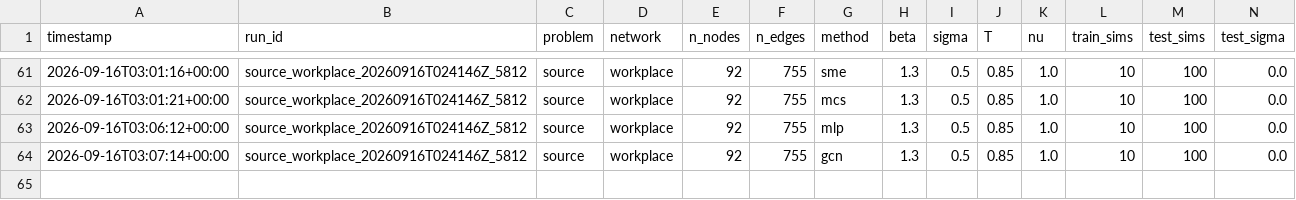
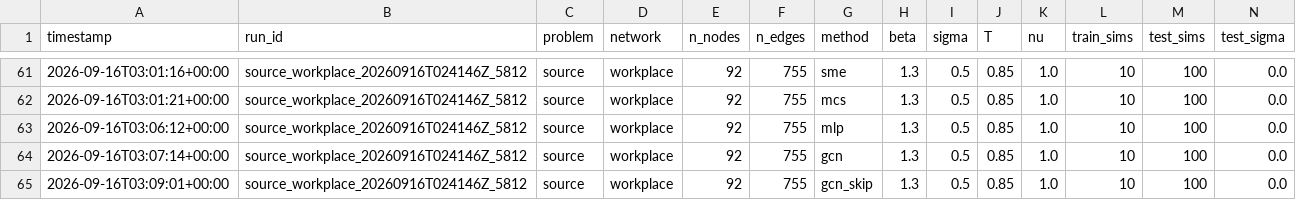
Before and after one commit to vinhqdang/trace_e, a CSV file: results/summary_source.csv, drawn as a sheet; only a part is shown, gaps mark what is left out; rows hold the shown columns only; the diff names each change by its address in the sheet, - before the commit and + after, or states it on an @@ line.

```diff
--- a/results/summary_source.csv
+++ b/results/summary_source.csv
+row 65: 2026-09-16T03:09:01+00:00 | source_workplace_20260916T024146Z_5812 | source | workplace | 92 | 755 | gcn_skip | 1.3 | 0.5 | 0.85 | 1.0 | 10 | 100 | 0.0
```
Also changed, not shown: 4 other files.
